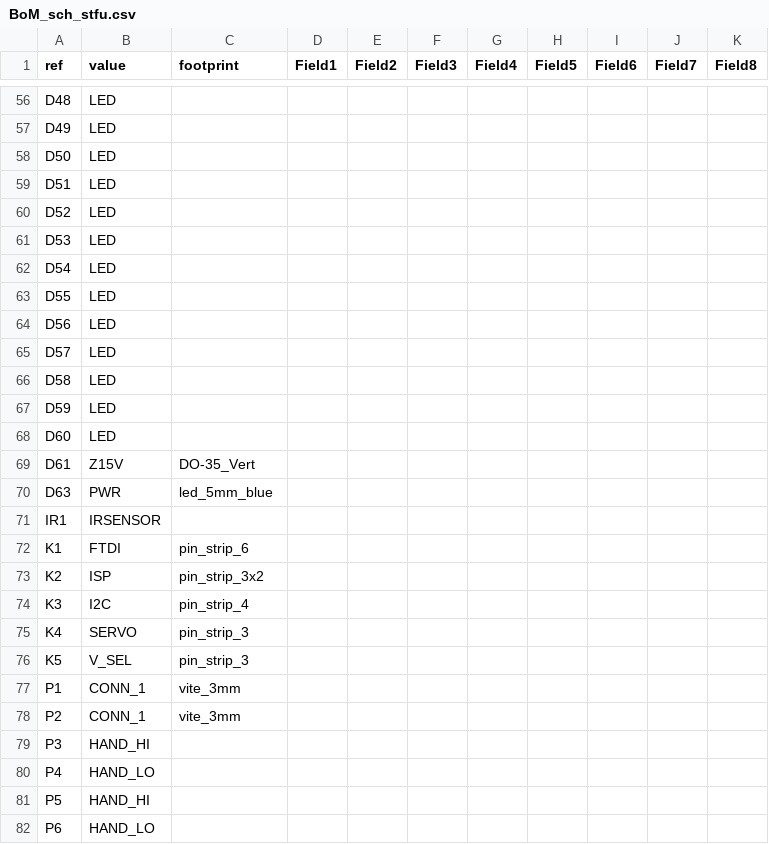
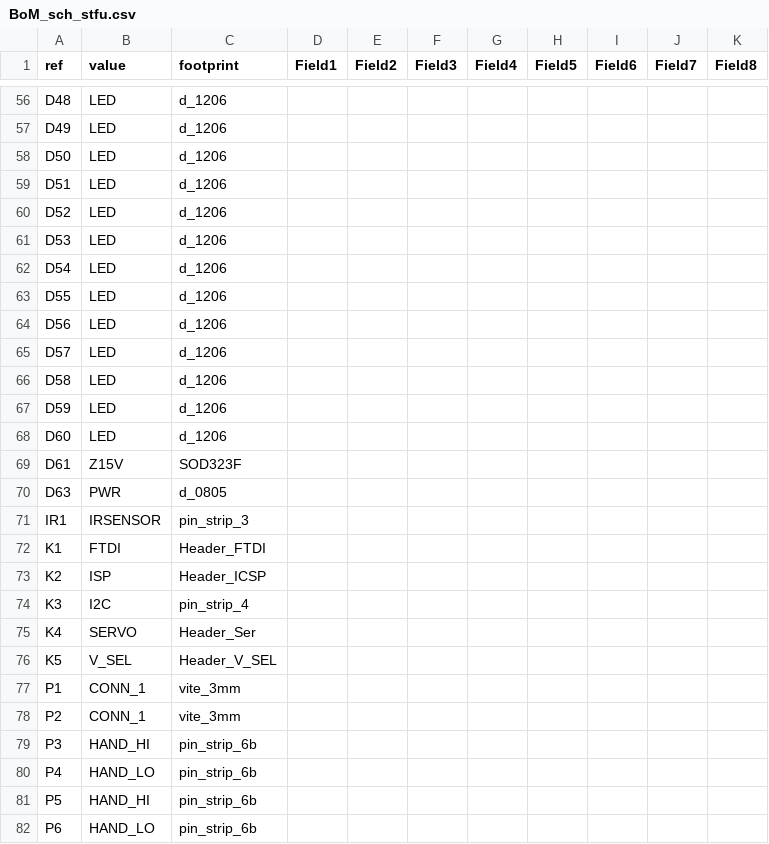
Before and after one commit to Anool/STFU_v1, a CSV file: BoM_sch_stfu.csv, drawn as a sheet; only a part is shown, gaps mark what is left out; the diff covers the shown part only; the diff names each change by its address in the sheet, - before the commit and + after, or states it on an @@ line.

```diff
--- a/BoM_sch_stfu.csv
+++ b/BoM_sch_stfu.csv
-C56:C68 (footprint): (empty)
+C56:C68 (footprint): d_1206
-C69 (footprint): DO-35_Vert
+C69 (footprint): SOD323F
-C70 (footprint): led_5mm_blue
+C70 (footprint): d_0805
-C71 (footprint): (empty)
+C71 (footprint): pin_strip_3
-C72 (footprint): pin_strip_6
+C72 (footprint): Header_FTDI
-C73 (footprint): pin_strip_3x2
+C73 (footprint): Header_ICSP
-C75 (footprint): pin_strip_3
+C75 (footprint): Header_Ser
-C76 (footprint): pin_strip_3
+C76 (footprint): Header_V_SEL
-C79:C82 (footprint): (empty)
+C79:C82 (footprint): pin_strip_6b
```
Also changed, not shown: 82 edited cells elsewhere in this file, BoM_pcb_stfu.csv, 27 other files.
